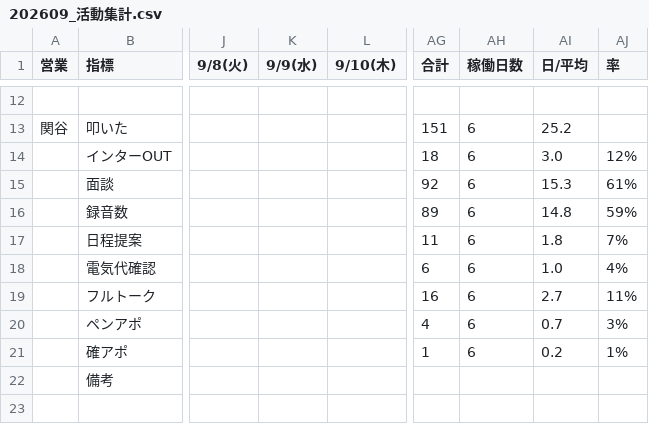
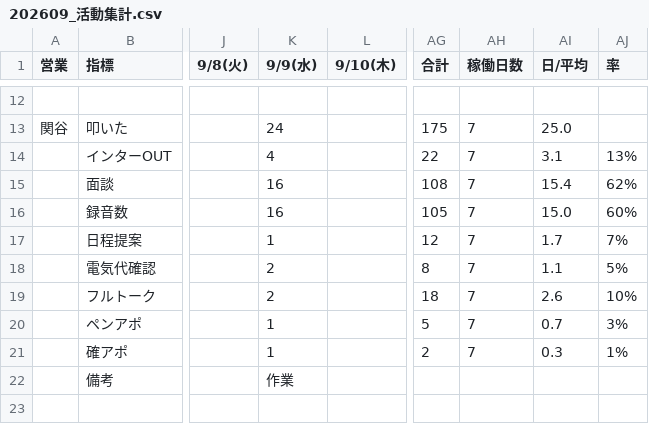
Before and after one commit to shuhei-mori/eiko-report, a CSV file: 202609_活動集計.csv, drawn as a sheet; only a part is shown, gaps mark what is left out; the diff covers the shown part only; the diff names each change by its address in the sheet, - before the commit and + after, or states it on an @@ line.

```diff
--- a/202609_活動集計.csv
+++ b/202609_活動集計.csv
-K13 (9/9(水)): (empty)
+K13 (9/9(水)): 24
-AG13 (合計): 151
+AG13 (合計): 175
-AH13:AH21 (稼働日数): 6
+AH13:AH21 (稼働日数): 7
-AI13 (日/平均): 25.2
+AI13 (日/平均): 25.0
-K14 (9/9(水)): (empty)
+K14 (9/9(水)): 4
-AG14 (合計): 18
+AG14 (合計): 22
-AI14 (日/平均): 3.0
+AI14 (日/平均): 3.1
-AJ14 (率): 12%
+AJ14 (率): 13%
-K15:K16 (9/9(水)): (empty)
+K15:K16 (9/9(水)): 16
-AG15 (合計): 92
+AG15 (合計): 108
-AI15 (日/平均): 15.3
+AI15 (日/平均): 15.4
-AJ15 (率): 61%
+AJ15 (率): 62%
-AG16 (合計): 89
+AG16 (合計): 105
-AI16 (日/平均): 14.8
+AI16 (日/平均): 15.0
-AJ16 (率): 59%
+AJ16 (率): 60%
-K17 (9/9(水)): (empty)
+K17 (9/9(水)): 1
-AG17 (合計): 11
+AG17 (合計): 12
-AI17 (日/平均): 1.8
+AI17 (日/平均): 1.7
-K18:K19 (9/9(水)): (empty)
+K18:K19 (9/9(水)): 2
-AG18 (合計): 6
+AG18 (合計): 8
-AI18 (日/平均): 1.0
+AI18 (日/平均): 1.1
-AJ18 (率): 4%
+AJ18 (率): 5%
-AG19 (合計): 16
+AG19 (合計): 18
-AI19 (日/平均): 2.7
+AI19 (日/平均): 2.6
-AJ19 (率): 11%
+AJ19 (率): 10%
-K20:K21 (9/9(水)): (empty)
+K20:K21 (9/9(水)): 1
-AG20 (合計): 4
+AG20 (合計): 5
-AG21 (合計): 1
+AG21 (合計): 2
-AI21 (日/平均): 0.2
+AI21 (日/平均): 0.3
-K22 (9/9(水)): (empty)
+K22 (9/9(水)): 作業
```
Also changed, not shown: 114 edited cells elsewhere in this file, 202609_活動集計_逆.csv, katsudou.csv, 12 other files.
